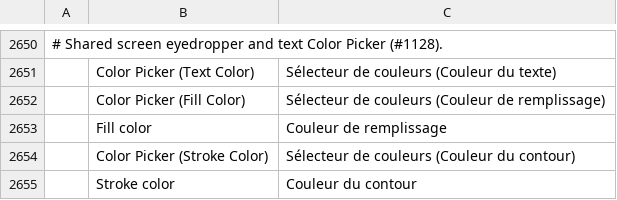
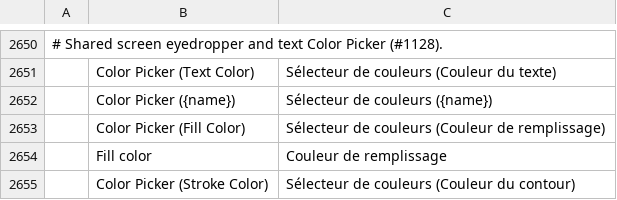
Before and after one commit to ChoqueCastroLD/capishot, a TSV file: crates/ui-egui/src/i18n/fr.tsv, drawn as a sheet; only a part is shown, gaps mark what is left out; the shorter side is filled out with more unchanged rows; the diff names each change by its address in the sheet, - before the commit and + after, or states it on an @@ line.

```diff
--- a/crates/ui-egui/src/i18n/fr.tsv
+++ b/crates/ui-egui/src/i18n/fr.tsv
+row 2652:  | Color Picker ({name}) | Sélecteur de couleurs ({name})
```
Also changed, not shown: crates/ui-egui/src/i18n/el.tsv, crates/ui-egui/src/i18n/es.tsv, 20 other files.
